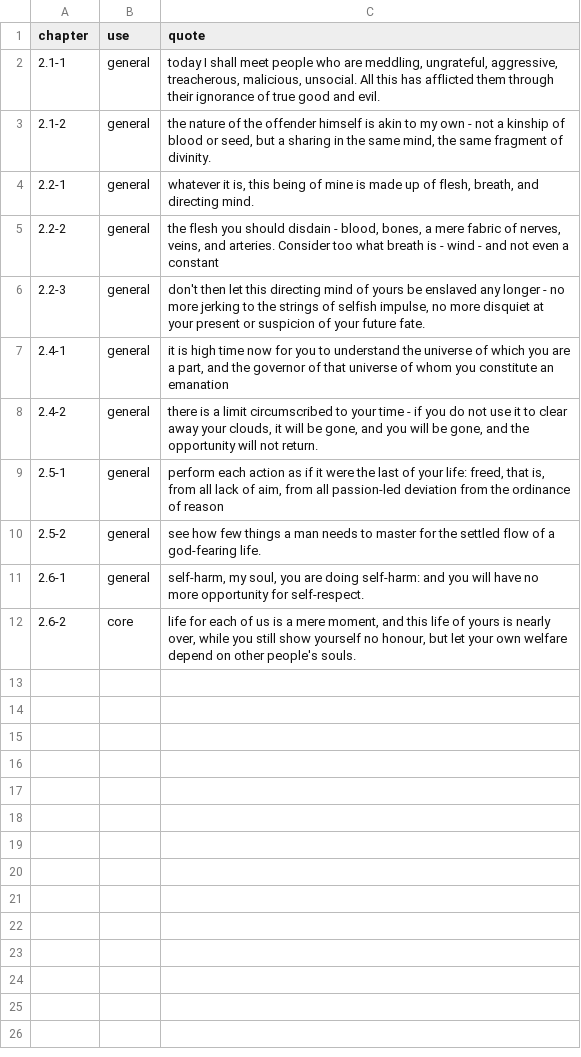
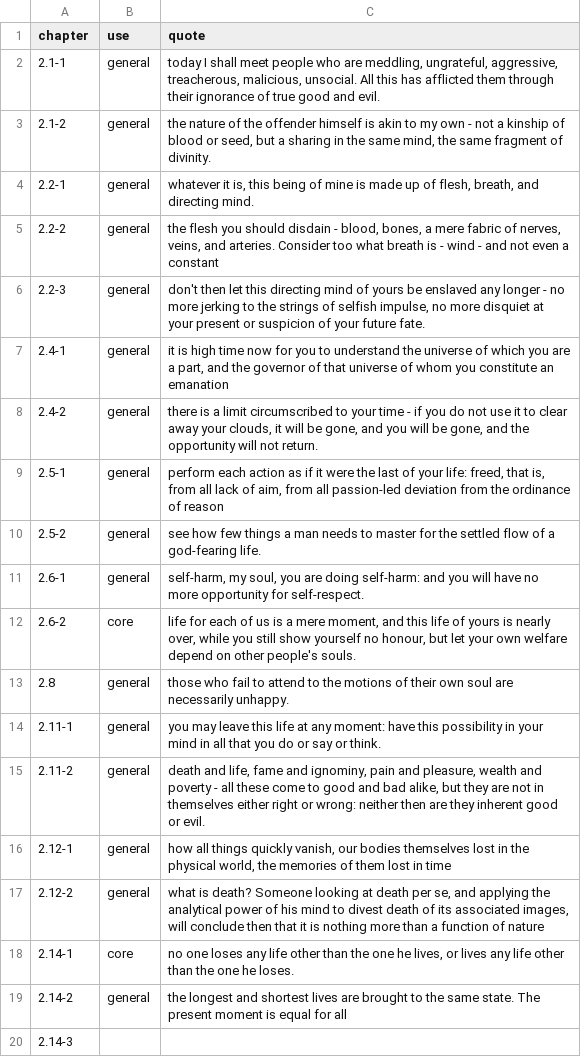
Before and after one commit to sammy-hutch/soul-heir, a CSV file: meditations.csv, drawn as a sheet.

Commit message:
docs: meditations

```diff
--- a/meditations.csv
+++ b/meditations.csv
@@ -12 +12,9 @@ chapter,use,quote
 2.6-2,core,"life for each of us is a mere moment, and this life of yours is nearly over, while you still show yourself no honour, but let your own welfare depend on other people's souls."
+2.8,general,"those who fail to attend to the motions of their own soul are necessarily unhappy."
+2.11-1,general,"you may leave this life at any moment: have this possibility in your mind in all that you do or say or think."
+2.11-2,general,"death and life, fame and ignominy, pain and pleasure, wealth and poverty - all these come to good and bad alike, but they are not in themselves either right or wrong: neither then are they inherent good or evil."
+2.12-1,general,"how all things quickly vanish, our bodies themselves lost in the physical world, the memories of them lost in time"
+2.12-2,general,"what is death? Someone looking at death per se, and applying the analytical power of his mind to divest death of its associated images, will conclude then that it is nothing more than a function of nature"
+2.14-1,core,"no one loses any life other than the one he lives, or lives any life other than the one he loses."
+2.14-2,general,"the longest and shortest lives are brought to the same state. The present moment is equal for all"
+2.14-3
```
